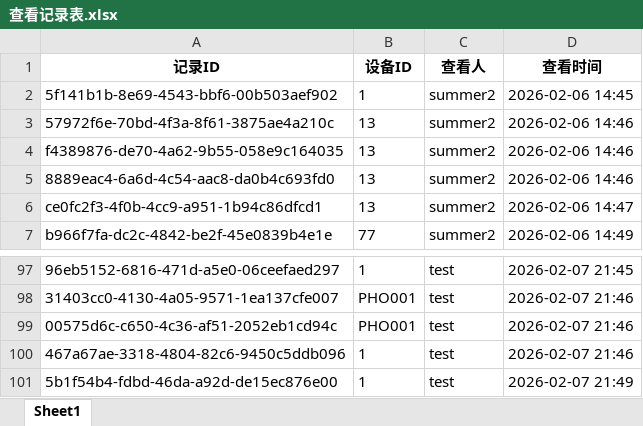
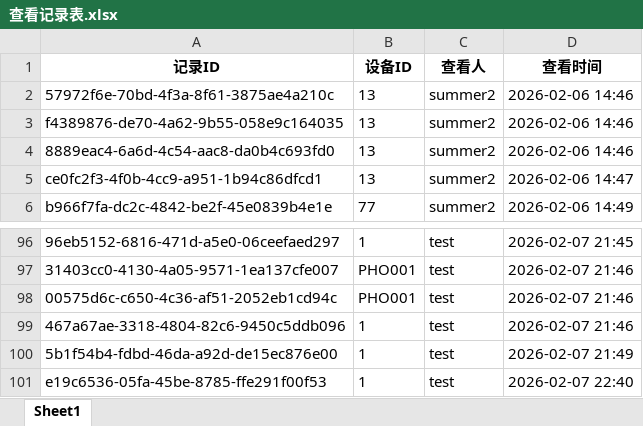
Before and after one commit to lan870606637/Automotive-Mobile-Device-Management-Platform, an Excel workbook: excel_templates/查看记录表.xlsx, sheet Sheet1, drawn as a sheet; only a part is shown, gaps mark what is left out; values as stored, in another font and other column widths than the file's, no borders; removed rows and columns are numbered as before the commit, all else as after; the diff names each change by its address in the sheet, - before the commit and + after, or states it on an @@ line.

```diff
--- a/excel_templates/查看记录表.xlsx (sheet Sheet1)
+++ b/excel_templates/查看记录表.xlsx (sheet Sheet1)
-row 2: 5f141b1b-8e69-4543-bbf6-00b503aef902 | 1 | summer2 | 2026-02-06 14:45
+row 101: e19c6536-05fa-45be-8785-ffe291f00f53 | 1 | test | 2026-02-07 22:40
```
Also changed, not shown: excel_templates/手机表.xlsx, excel_templates/操作日志表.xlsx, 4 other files.
